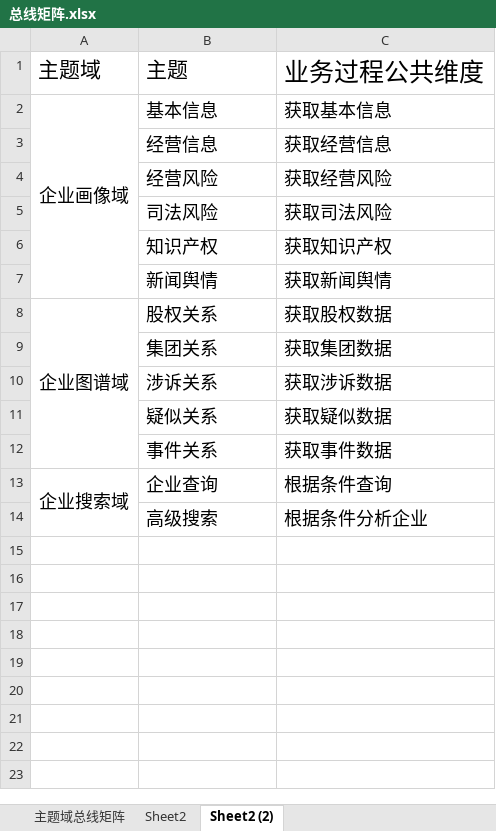
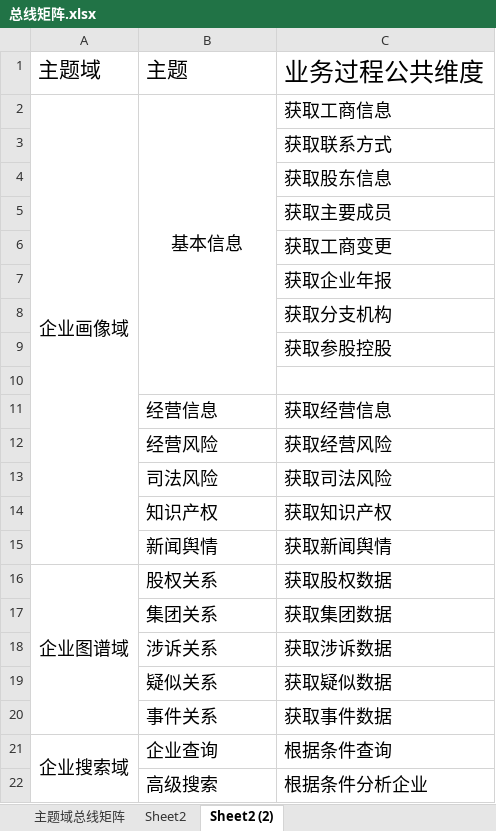
Before and after one commit to Doull666/data_warehouse, an Excel workbook: doc/总线矩阵.xlsx, sheet Sheet2 (2), drawn as a sheet; values as stored, in another font and other column widths than the file's, no borders; the diff names each change by its address in the sheet, - before the commit and + after, or states it on an @@ line.

```diff
--- a/doc/总线矩阵.xlsx (sheet Sheet2 (2))
+++ b/doc/总线矩阵.xlsx (sheet Sheet2 (2))
-B2 alignment: left
+B2 alignment: center
+B2:B10 merged
-C2: 获取基本信息
+C2: 获取工商信息
+row 3:  |  | 获取联系方式
+row 4:  |  | 获取股东信息
+row 5:  |  | 获取主要成员
+row 6:  |  | 获取工商变更
+row 7:  |  | 获取企业年报
+row 8:  |  | 获取分支机构
+row 9:  |  | 获取参股控股
+row 10: (empty)
```
Also changed, not shown: 16 other files.
